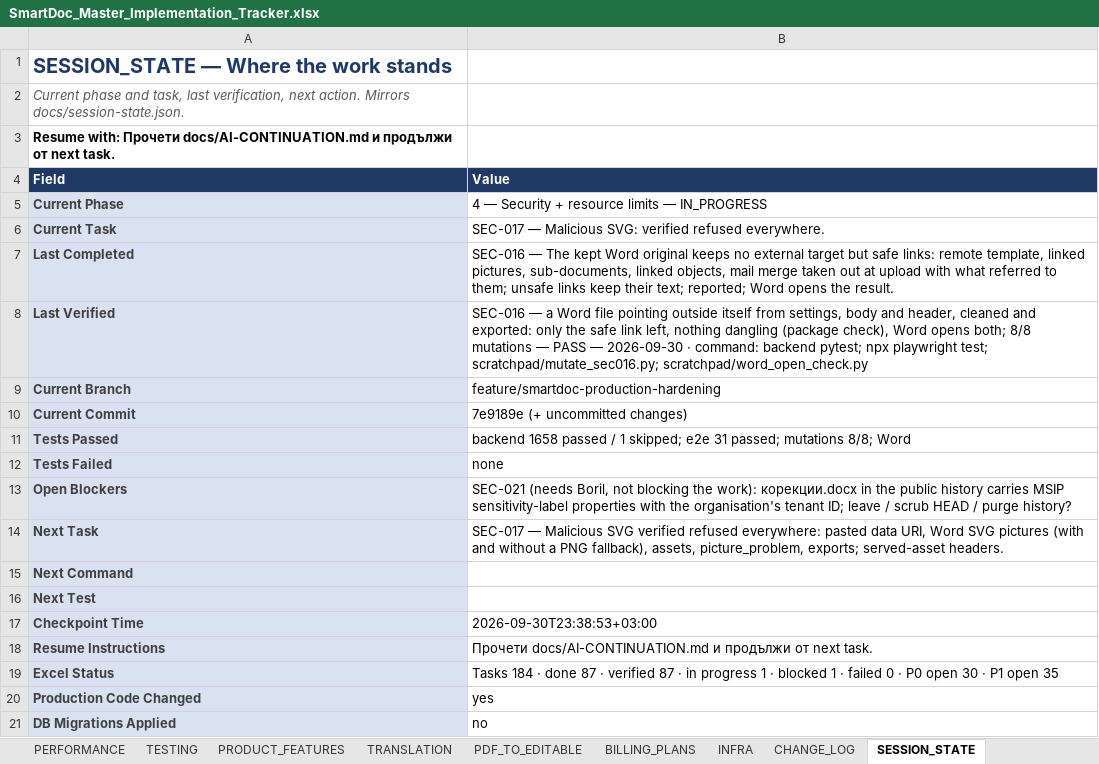
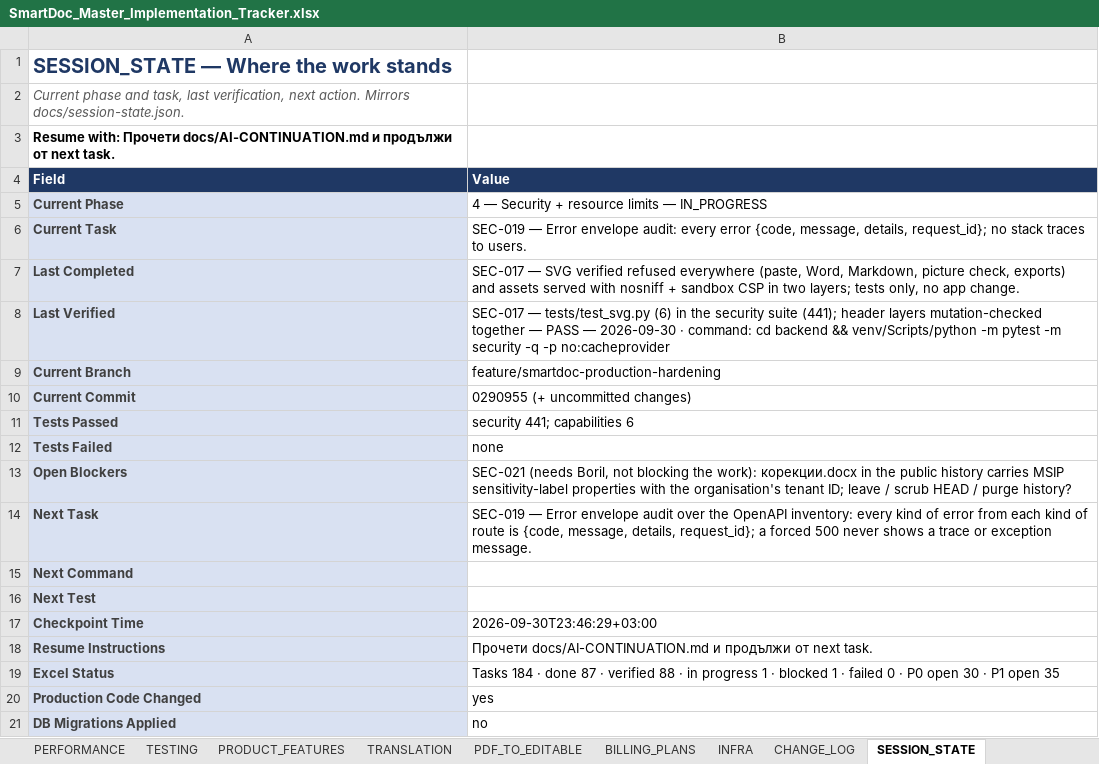
Before and after one commit to Drajeto07/claude, an Excel workbook: SmartDoc_Master_Implementation_Tracker.xlsx, sheet SESSION_STATE, drawn as a sheet; values as stored, in another font and other column widths than the file's, no borders; the diff names each change by its address in the sheet, - before the commit and + after, or states it on an @@ line.

```diff
--- a/SmartDoc_Master_Implementation_Tracker.xlsx (sheet SESSION_STATE)
+++ b/SmartDoc_Master_Implementation_Tracker.xlsx (sheet SESSION_STATE)
-B6 (Value): SEC-017 — Malicious SVG: verified refused everywhere.
+B6 (Value): SEC-019 — Error envelope audit: every error {code, message, details, request_id}; no stack traces to users.
-B7 (Value): SEC-016 — The kept Word original keeps no external target but safe links: remote template, linked pictures, sub-documents, linked objects, mail merge taken out at upload with what referred to them; unsafe links keep their text; reported; Word opens the result.
+B7 (Value): SEC-017 — SVG verified refused everywhere (paste, Word, Markdown, picture check, exports) and assets served with nosniff + sandbox CSP in two layers; tests only, no app change.
-B8 (Value): SEC-016 — a Word file pointing outside itself from settings, body and header, cleaned and exported: only the safe link left, nothing dangling (package check), Word opens both; 8/8 mutations — PASS — 2026-09-30 · command: backend pytest; npx playwright test; scratchpad/mutate_sec016.py; scratchpad/word_open_check.py
+B8 (Value): SEC-017 — tests/test_svg.py (6) in the security suite (441); header layers mutation-checked together — PASS — 2026-09-30 · command: cd backend && venv/Scripts/python -m pytest -m security -q -p no:cacheprovider
-B10 (Value): 7e9189e (+ uncommitted changes)
+B10 (Value): 0290955 (+ uncommitted changes)
-B11 (Value): backend 1658 passed / 1 skipped; e2e 31 passed; mutations 8/8; Word
+B11 (Value): security 441; capabilities 6
-B14 (Value): SEC-017 — Malicious SVG verified refused everywhere: pasted data URI, Word SVG pictures (with and without a PNG fallback), assets, picture_problem, exports; served-asset headers.
+B14 (Value): SEC-019 — Error envelope audit over the OpenAPI inventory: every kind of error from each kind of route is {code, message, details, request_id}; a forced 500 never shows a trace or exception message.
-B17 (Value): 2026-09-30T23:38:53+03:00
+B17 (Value): 2026-09-30T23:46:29+03:00
-B19 (Value): …· verified 87 · in…
+B19 (Value): …· verified 88 · in…
```
Also changed, not shown: sheet DASHBOARD, sheet TESTING, sheet CHANGE_LOG, sheet SECURITY, sheet MASTER, formulas that keep their value, 5 other files.
